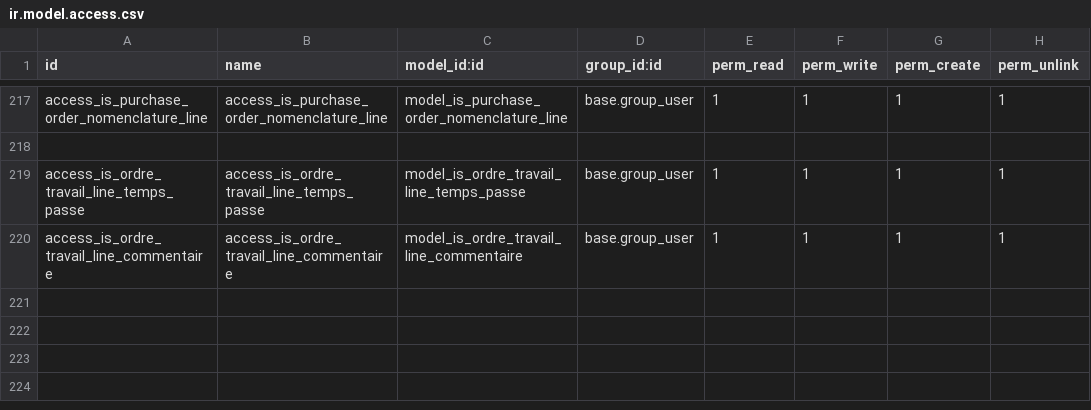
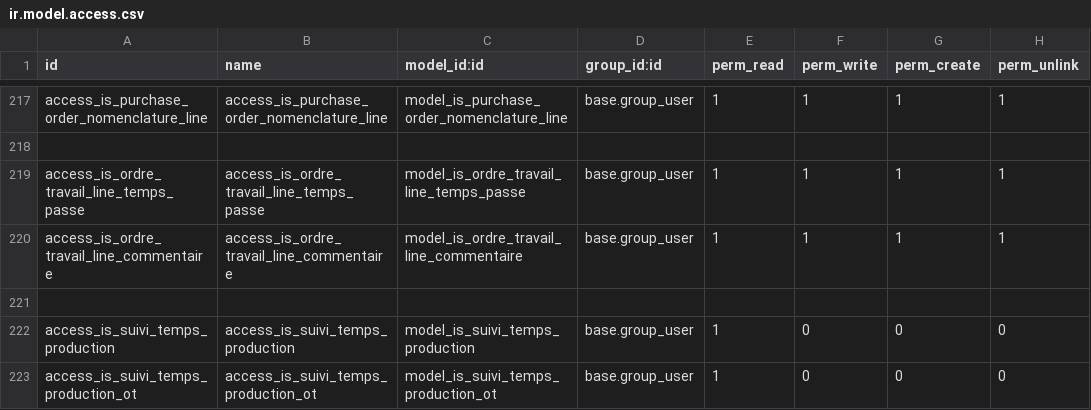
Before and after one commit to tonygalmiche/is_bsa14, a CSV file: security/ir.model.access.csv, drawn as a sheet; only a part is shown, gaps mark what is left out.

```diff
--- a/security/ir.model.access.csv
+++ b/security/ir.model.access.csv
@@ -220 +220,4 @@ access_is_ordre_travail_line_temps_passe,access_is_ordre_travail_line_temps_pass
 access_is_ordre_travail_line_commentaire,access_is_ordre_travail_line_commentaire,model_is_ordre_travail_line_commentaire,base.group_user,1,1,1,1
+
+access_is_suivi_temps_production,access_is_suivi_temps_production,model_is_suivi_temps_production,base.group_user,1,0,0,0
+access_is_suivi_temps_production_ot,access_is_suivi_temps_production_ot,model_is_suivi_temps_production_ot,base.group_user,1,0,0,0
```
Also changed, not shown: 5 other files.
